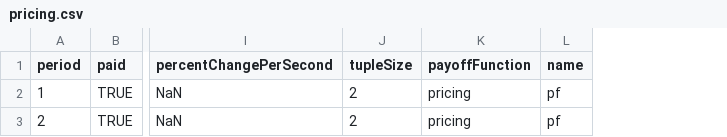
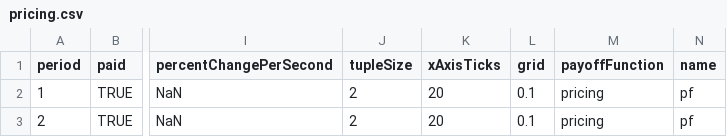
Before and after one commit to Leeps-Lab/ConG, a CSV file: configs/pricing.csv, drawn as a sheet; only a part is shown, gaps mark what is left out; the diff names each change by its address in the sheet, - before the commit and + after, or states it on an @@ line.

Commit message:
Added subperiod bonus option to payoff functions.
git-svn-id: file:///svn/CONGv2.0/trunk@1880 637b740e-b1db-41bf-a134-2c17f54ac410

```diff
--- a/configs/pricing.csv
+++ b/configs/pricing.csv
+column K (xAxisTicks), rows 2-3: 20 | 20
+column L (grid), rows 2-3: 0.1 | 0.1
```
Also changed, not shown: 6 other files.
